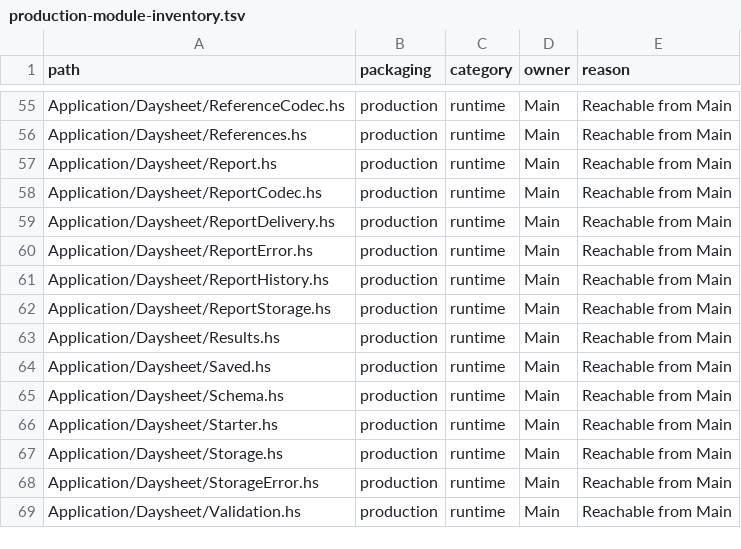
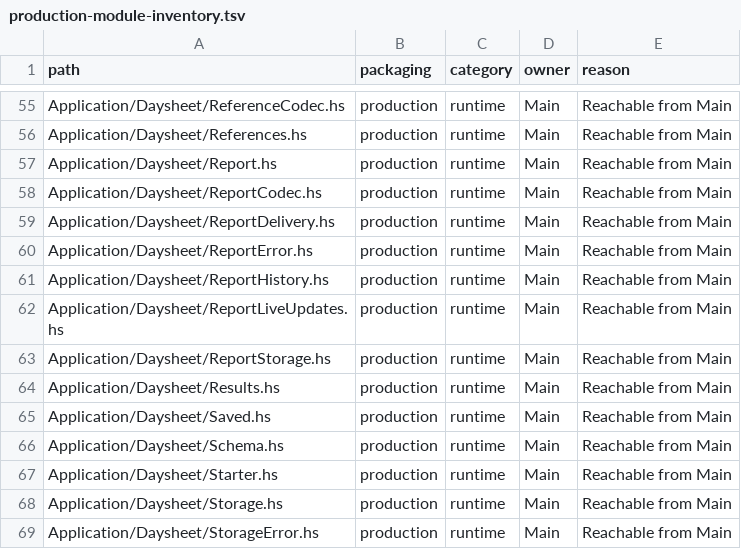
Before and after one commit to BeaudanBrown/ihp-roster, a TSV file: Config/nix/production-module-inventory.tsv, drawn as a sheet; only a part is shown, gaps mark what is left out; the shorter side is filled out with more unchanged rows; the diff names each change by its address in the sheet, - before the commit and + after, or states it on an @@ line.

Commit message:
Complete Daysheet recipient controls and delivery history updates
Publish recipient, completed transport and provider changes atomically. Keep the selected snapshot in generated fragment parameters across replacement. Render enhanced invalid recipient forms with retained input.

```diff
--- a/Config/nix/production-module-inventory.tsv
+++ b/Config/nix/production-module-inventory.tsv
+row 62: Application/Daysheet/ReportLiveUpdates.hs | production | runtime | Main | Reachable from Main
```
Also changed, not shown: 20 other files.
